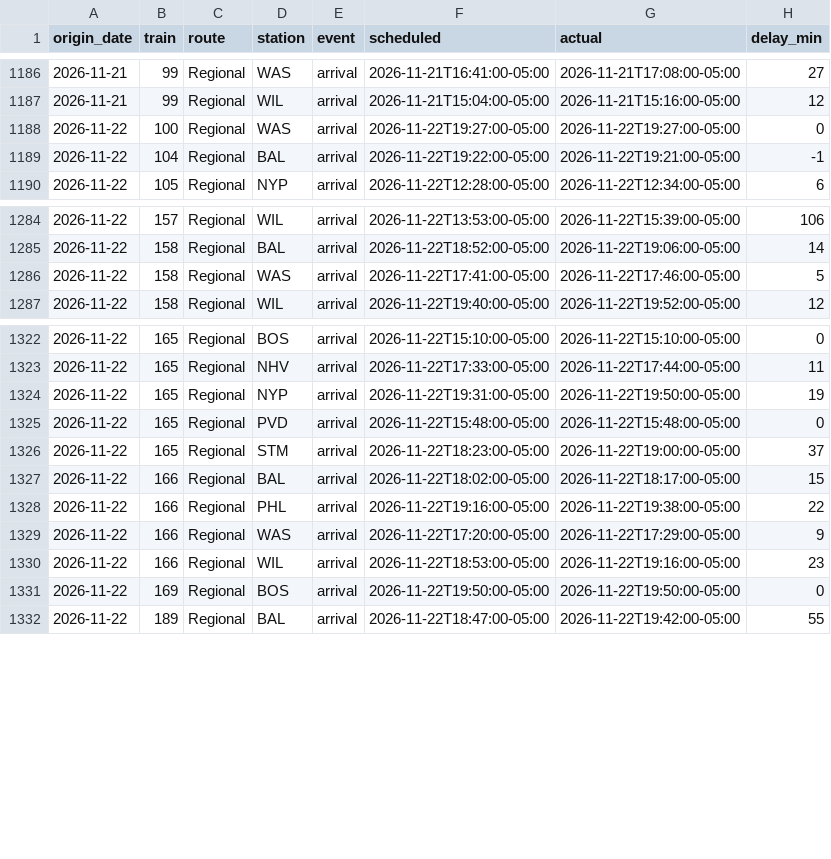
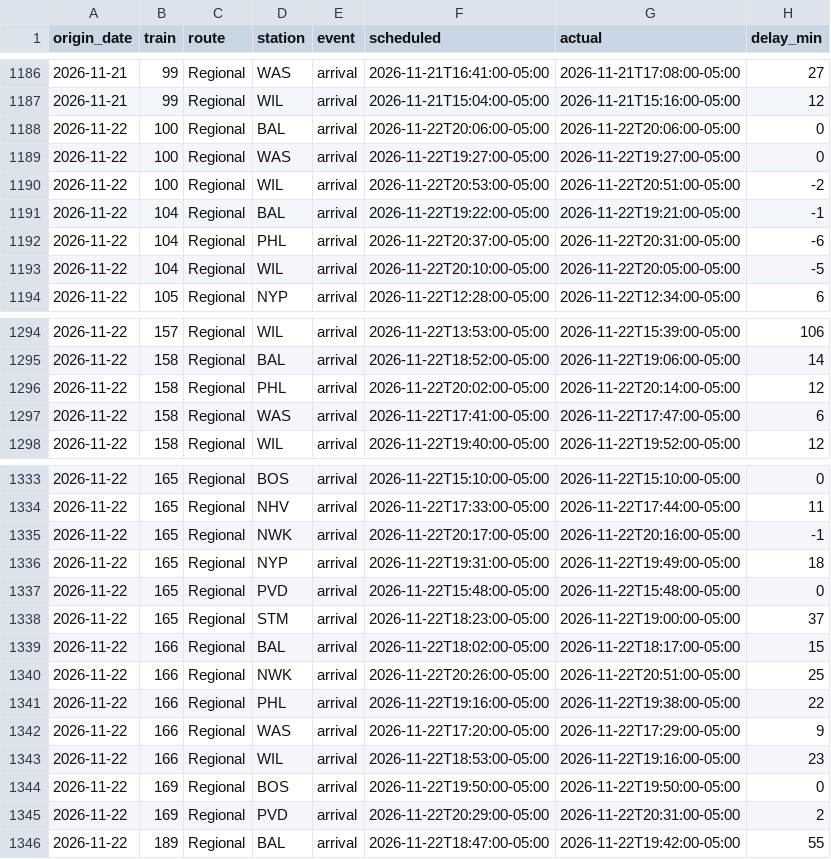
Before and after one commit to nicolasgapa/TrainTracker, a CSV file: data/arrivals.csv, drawn as a sheet; only a part is shown, gaps mark what is left out; the diff covers the shown part only.

Commit message:
Collect arrivals (local) 2026-11-23T02:09Z

```diff
--- a/data/arrivals.csv
+++ b/data/arrivals.csv
@@ -1187,4 +1187,8 @@ origin_date,train,route,station,event,scheduled,actual,delay_min
 2026-11-21,99,Regional,WIL,arrival,2026-11-21T15:04:00-05:00,2026-11-21T15:16:00-05:00,12
+2026-11-22,100,Regional,BAL,arrival,2026-11-22T20:06:00-05:00,2026-11-22T20:06:00-05:00,0
 2026-11-22,100,Regional,WAS,arrival,2026-11-22T19:27:00-05:00,2026-11-22T19:27:00-05:00,0
+2026-11-22,100,Regional,WIL,arrival,2026-11-22T20:53:00-05:00,2026-11-22T20:51:00-05:00,-2
 2026-11-22,104,Regional,BAL,arrival,2026-11-22T19:22:00-05:00,2026-11-22T19:21:00-05:00,-1
+2026-11-22,104,Regional,PHL,arrival,2026-11-22T20:37:00-05:00,2026-11-22T20:31:00-05:00,-6
+2026-11-22,104,Regional,WIL,arrival,2026-11-22T20:10:00-05:00,2026-11-22T20:05:00-05:00,-5
 2026-11-22,105,Regional,NYP,arrival,2026-11-22T12:28:00-05:00,2026-11-22T12:34:00-05:00,6
@@ -1285,3 +1295,4 @@ origin_date,train,route,station,event,scheduled,actual,delay_min
 2026-11-22,158,Regional,BAL,arrival,2026-11-22T18:52:00-05:00,2026-11-22T19:06:00-05:00,14
-2026-11-22,158,Regional,WAS,arrival,2026-11-22T17:41:00-05:00,2026-11-22T17:46:00-05:00,5
+2026-11-22,158,Regional,PHL,arrival,2026-11-22T20:02:00-05:00,2026-11-22T20:14:00-05:00,12
+2026-11-22,158,Regional,WAS,arrival,2026-11-22T17:41:00-05:00,2026-11-22T17:47:00-05:00,6
 2026-11-22,158,Regional,WIL,arrival,2026-11-22T19:40:00-05:00,2026-11-22T19:52:00-05:00,12
@@ -1323,3 +1334,4 @@ origin_date,train,route,station,event,scheduled,actual,delay_min
 2026-11-22,165,Regional,NHV,arrival,2026-11-22T17:33:00-05:00,2026-11-22T17:44:00-05:00,11
-2026-11-22,165,Regional,NYP,arrival,2026-11-22T19:31:00-05:00,2026-11-22T19:50:00-05:00,19
+2026-11-22,165,Regional,NWK,arrival,2026-11-22T20:17:00-05:00,2026-11-22T20:16:00-05:00,-1
+2026-11-22,165,Regional,NYP,arrival,2026-11-22T19:31:00-05:00,2026-11-22T19:49:00-05:00,18
 2026-11-22,165,Regional,PVD,arrival,2026-11-22T15:48:00-05:00,2026-11-22T15:48:00-05:00,0
@@ -1327,2 +1339,3 @@ origin_date,train,route,station,event,scheduled,actual,delay_min
 2026-11-22,166,Regional,BAL,arrival,2026-11-22T18:02:00-05:00,2026-11-22T18:17:00-05:00,15
+2026-11-22,166,Regional,NWK,arrival,2026-11-22T20:26:00-05:00,2026-11-22T20:51:00-05:00,25
 2026-11-22,166,Regional,PHL,arrival,2026-11-22T19:16:00-05:00,2026-11-22T19:38:00-05:00,22
@@ -1331,2 +1344,3 @@ origin_date,train,route,station,event,scheduled,actual,delay_min
 2026-11-22,169,Regional,BOS,arrival,2026-11-22T19:50:00-05:00,2026-11-22T19:50:00-05:00,0
+2026-11-22,169,Regional,PVD,arrival,2026-11-22T20:29:00-05:00,2026-11-22T20:31:00-05:00,2
 2026-11-22,189,Regional,BAL,arrival,2026-11-22T18:47:00-05:00,2026-11-22T19:42:00-05:00,55
```
Also changed, not shown: 12 added rows and 4 edited cells elsewhere in this file.
